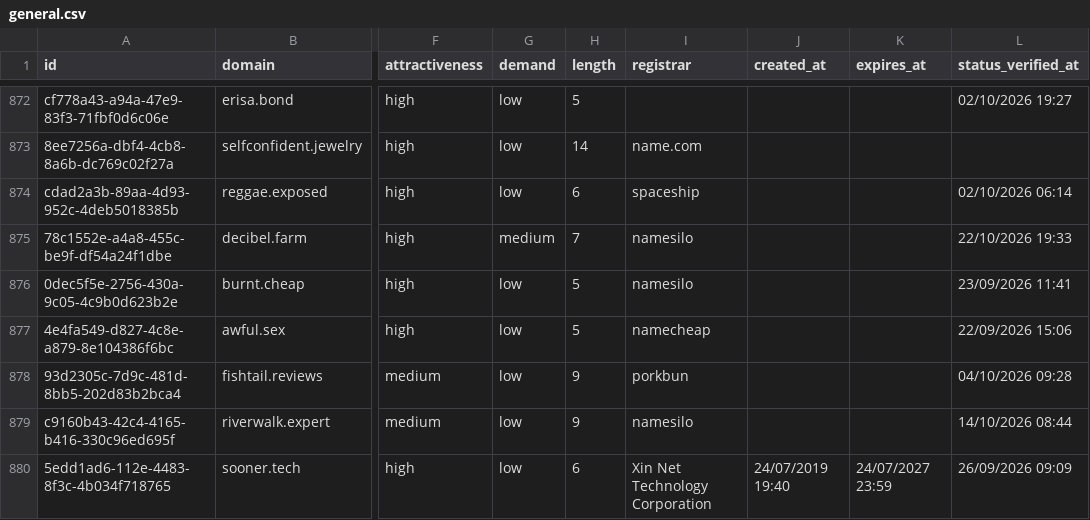
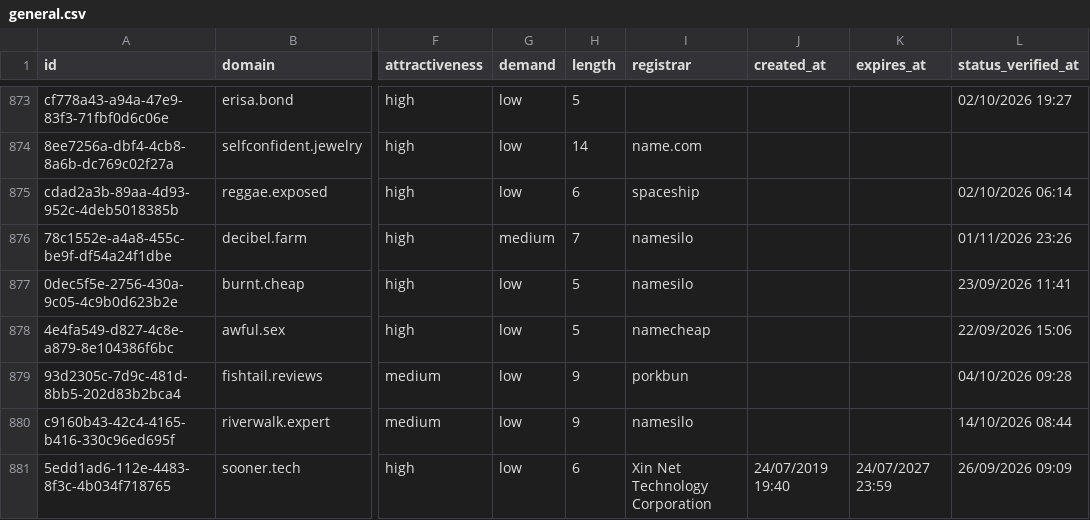
Before and after one commit to UniqueDomains/general-oneword-domains, a CSV file: general.csv, drawn as a sheet; only a part is shown, gaps mark what is left out; addresses are those after the commit; the diff covers the shown part only; the diff names each change by its address in the sheet, - before the commit and + after, or states it on an @@ line.

```diff
--- a/general.csv
+++ b/general.csv
-L876 (status_verified_at): 22/10/2026 19:33
+L876 (status_verified_at): 01/11/2026 23:26
```
Also changed, not shown: 1 added row, 1 removed row and 30 edited cells elsewhere in this file, 1 other file.
